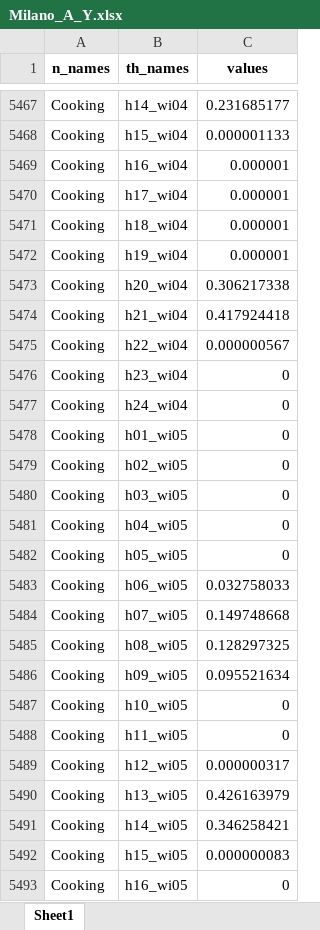
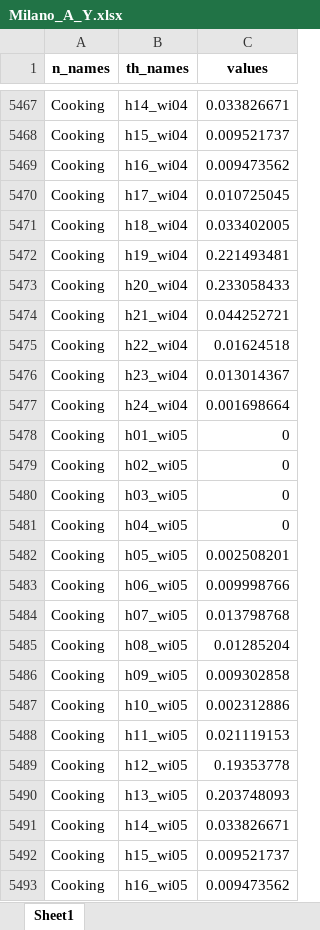
Before and after one commit to CamiCit/pyesm_thesis, an Excel workbook: tesi_camilla/casi MarioU/Milano/data sources/Milano_A_Y.xlsx, sheet Sheet1, drawn as a sheet; only a part is shown, gaps mark what is left out; values as stored, in another font and other column widths than the file's, no borders; the diff covers the shown part only; the diff names each change by its address in the sheet, - before the commit and + after, or states it on an @@ line.

```diff
--- a/tesi_camilla/casi MarioU/Milano/data sources/Milano_A_Y.xlsx (sheet Sheet1)
+++ b/tesi_camilla/casi MarioU/Milano/data sources/Milano_A_Y.xlsx (sheet Sheet1)
-C5467 (values): 0.231685177
+C5467 (values): 0.033826671
-C5468 (values): 0.000001133
+C5468 (values): 0.009521737
-C5469 (values): 0.000001
+C5469 (values): 0.009473562
-C5470 (values): 0.000001
+C5470 (values): 0.010725045
-C5471 (values): 0.000001
+C5471 (values): 0.033402005
-C5472 (values): 0.000001
+C5472 (values): 0.221493481
-C5473 (values): 0.306217338
+C5473 (values): 0.233058433
-C5474 (values): 0.417924418
+C5474 (values): 0.044252721
-C5475 (values): 0.000000567
+C5475 (values): 0.01624518
-C5476 (values): 0
+C5476 (values): 0.013014367
-C5477 (values): 0
+C5477 (values): 0.001698664
-C5482 (values): 0
+C5482 (values): 0.002508201
-C5483 (values): 0.032758033
+C5483 (values): 0.009998766
-C5484 (values): 0.149748668
+C5484 (values): 0.013798768
-C5485 (values): 0.128297325
+C5485 (values): 0.01285204
-C5486 (values): 0.095521634
+C5486 (values): 0.009302858
-C5487 (values): 0
+C5487 (values): 0.002312886
-C5488 (values): 0
+C5488 (values): 0.021119153
-C5489 (values): 0.000000317
+C5489 (values): 0.19353778
-C5490 (values): 0.426163979
+C5490 (values): 0.203748093
-C5491 (values): 0.346258421
+C5491 (values): 0.033826671
-C5492 (values): 0.000000083
+C5492 (values): 0.009521737
-C5493 (values): 0
+C5493 (values): 0.009473562
```
Also changed, not shown: 1097 edited cells elsewhere in this sheet, tesi_camilla/casi MarioU/Milano/data sources/Milano_D_Y.xlsx, tesi_camilla/casi MarioU/Roma/data sources/Roma_A_Y.xlsx, 36 other files.
